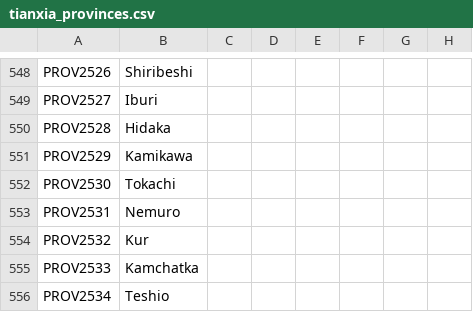
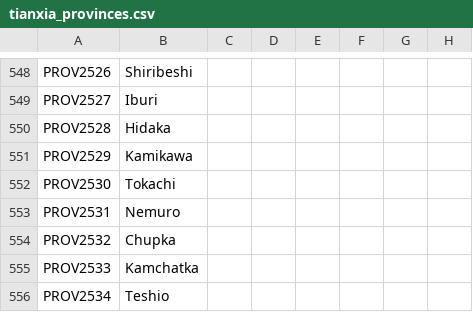
Before and after one commit to MechaShadowV2/Tianxia, a CSV file: Tianxia map update/localisation/tianxia_provinces.csv, drawn as a sheet; only a part is shown, gaps mark what is left out; the diff names each change by its address in the sheet, - before the commit and + after, or states it on an @@ line.

Commit message:
[change]Japan-Ainu part3
- add CoAs of duchies of e_japan
- change some holy sites of Shinto and Ainu pagan
- fix shikoku and tamba typo

```diff
--- a/Tianxia map update/localisation/tianxia_provinces.csv
+++ b/Tianxia map update/localisation/tianxia_provinces.csv
-B554: Kur
+B554: Chupka
```
Also changed, not shown: Tianxia map update/localisation/soh_japan_extra_titles.csv, 32 other files.
